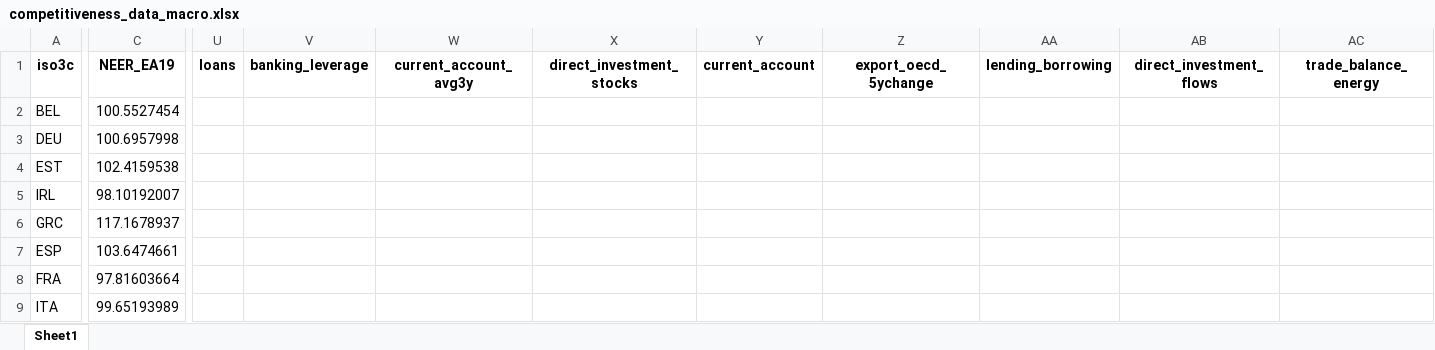
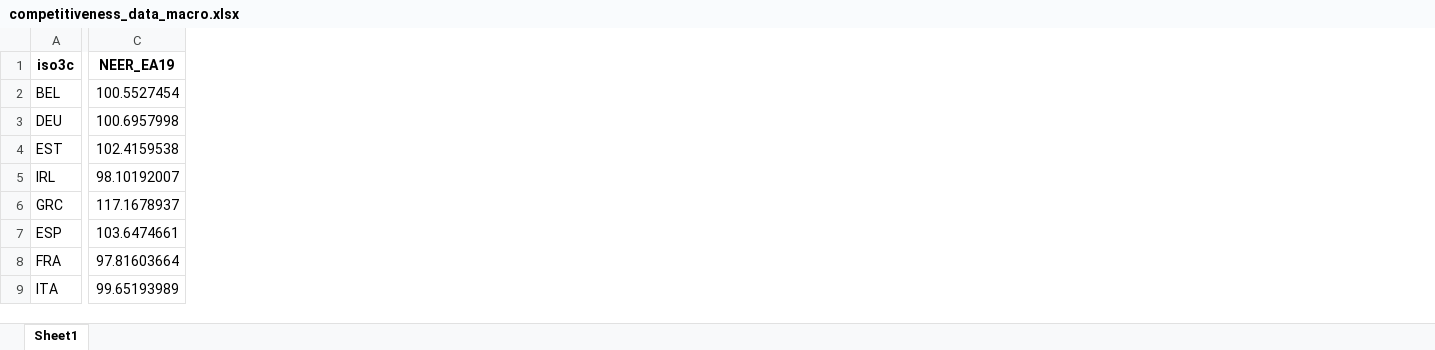
Before and after one commit to graebnerc/competitivenessData, an Excel workbook: data/competitiveness_data_macro.xlsx, sheet Sheet1, drawn as a sheet; only a part is shown, gaps mark what is left out; values as stored, in another font and other column widths than the file's, no borders; removed rows and columns are numbered as before the commit, all else as after; the diff covers the shown part only; the diff names each change by its address in the sheet, - before the commit and + after, or states it on an @@ line.

```diff
--- a/data/competitiveness_data_macro.xlsx (sheet Sheet1)
+++ b/data/competitiveness_data_macro.xlsx (sheet Sheet1)
-column U (loans), empty
-column V (banking_leverage), empty
-column W (current_account_avg3y), empty
-column X (direct_investment_stocks), empty
-column Y (current_account), empty
-column Z (export_oecd_5ychange), empty
-column AA (lending_borrowing), empty
-column AB (direct_investment_flows), empty
-column AC (trade_balance_energy), empty
```
Also changed, not shown: 26 added rows, 2 added columns and 49 removed columns elsewhere in this sheet, 4 other files.
